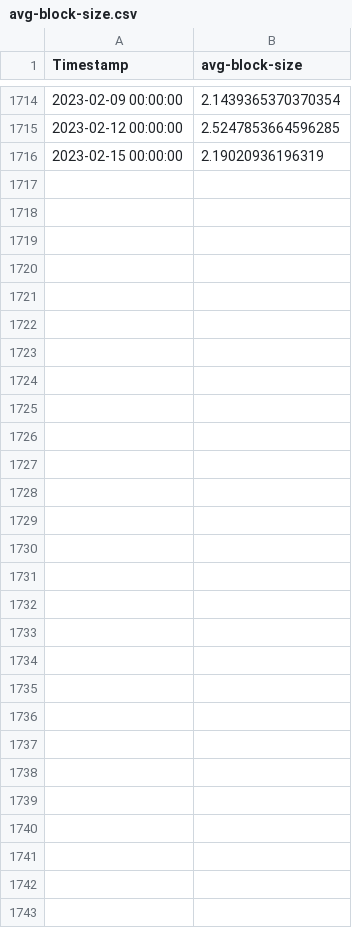
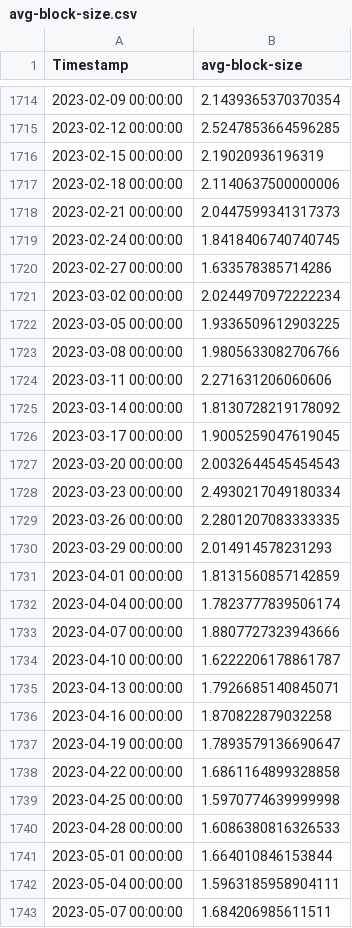
Before and after one commit to QRB-Labs/qrb, a CSV file: analysis/avg-block-size.csv, drawn as a sheet; only a part is shown, gaps mark what is left out; the diff names each change by its address in the sheet, - before the commit and + after, or states it on an @@ line.

Commit message:
updated with data through 2023/05/07

```diff
--- a/analysis/avg-block-size.csv
+++ b/analysis/avg-block-size.csv
+row 1717: 2023-02-18 00:00:00 | 2.1140637500000006
+row 1718: 2023-02-21 00:00:00 | 2.0447599341317373
+row 1719: 2023-02-24 00:00:00 | 1.8418406740740745
+row 1720: 2023-02-27 00:00:00 | 1.633578385714286
+row 1721: 2023-03-02 00:00:00 | 2.0244970972222234
+row 1722: 2023-03-05 00:00:00 | 1.9336509612903225
+row 1723: 2023-03-08 00:00:00 | 1.9805633082706766
+row 1724: 2023-03-11 00:00:00 | 2.271631206060606
+row 1725: 2023-03-14 00:00:00 | 1.8130728219178092
+row 1726: 2023-03-17 00:00:00 | 1.9005259047619045
+row 1727: 2023-03-20 00:00:00 | 2.0032644545454543
+row 1728: 2023-03-23 00:00:00 | 2.4930217049180334
+row 1729: 2023-03-26 00:00:00 | 2.2801207083333335
+row 1730: 2023-03-29 00:00:00 | 2.014914578231293
+row 1731: 2023-04-01 00:00:00 | 1.8131560857142859
+row 1732: 2023-04-04 00:00:00 | 1.7823777839506174
+row 1733: 2023-04-07 00:00:00 | 1.8807727323943666
+row 1734: 2023-04-10 00:00:00 | 1.6222206178861787
+row 1735: 2023-04-13 00:00:00 | 1.7926685140845071
+row 1736: 2023-04-16 00:00:00 | 1.870822879032258
+row 1737: 2023-04-19 00:00:00 | 1.7893579136690647
+row 1738: 2023-04-22 00:00:00 | 1.6861164899328858
+row 1739: 2023-04-25 00:00:00 | 1.5970774639999998
+row 1740: 2023-04-28 00:00:00 | 1.6086380816326533
+row 1741: 2023-05-01 00:00:00 | 1.664010846153844
+row 1742: 2023-05-04 00:00:00 | 1.5963185958904111
+row 1743: 2023-05-07 00:00:00 | 1.684206985611511
```
Also changed, not shown: analysis/estimated-transaction-volume.csv, analysis/hash-rate.csv, 7 other files.
